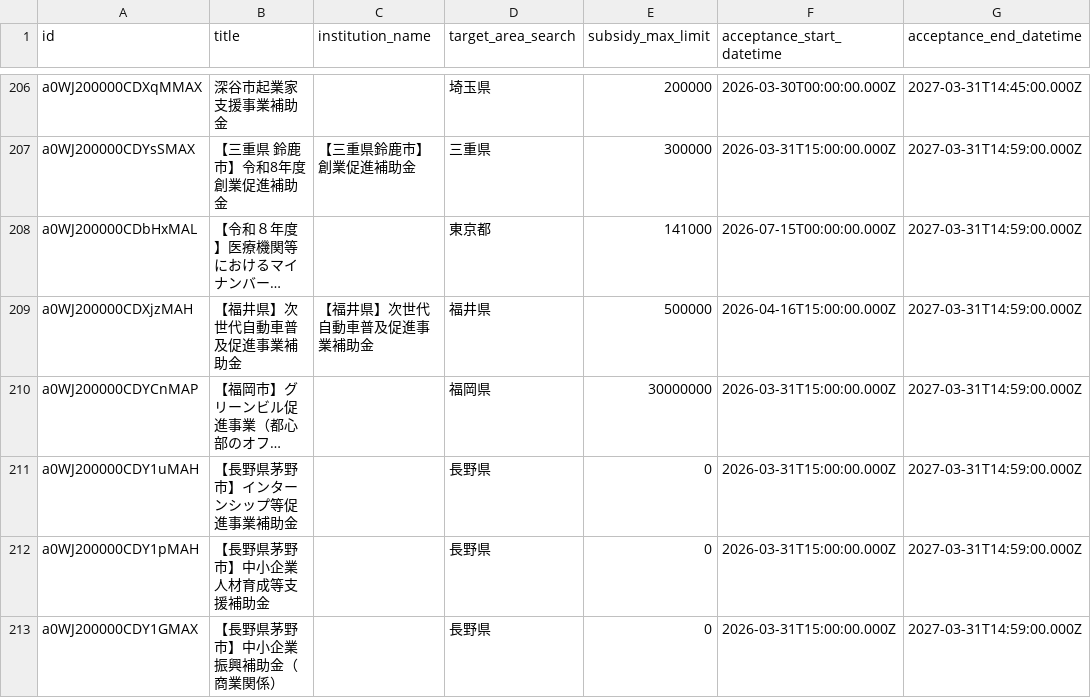
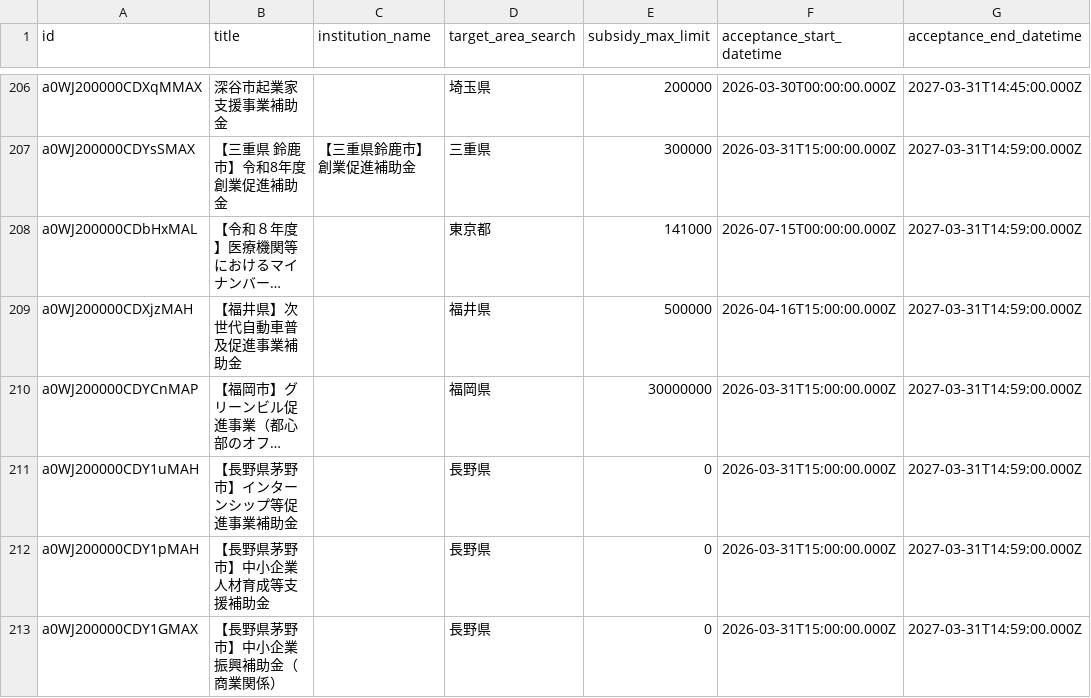
Before and after one commit to softrenzu/RooomMCPninka, a CSV file: data/latest.csv, drawn as a sheet; only a part is shown, gaps mark what is left out; long unchanged cells end in …; the diff names each change by its address in the sheet, - before the commit and + after, or states it on an @@ line.

```diff
--- a/data/latest.csv
+++ b/data/latest.csv
-C209 (institution_name): 【福井県】次世代自動車普及促進事業補助金
+C209 (institution_name): (empty)
```
Also changed, not shown: 4 other files.
